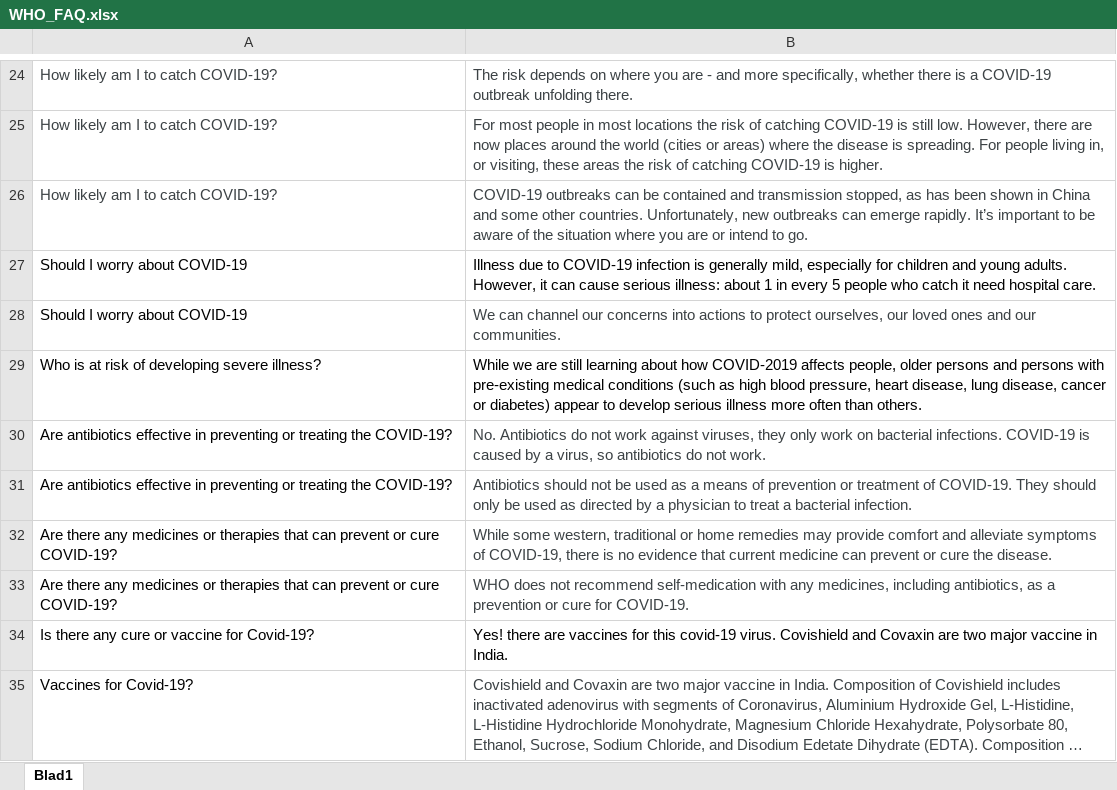
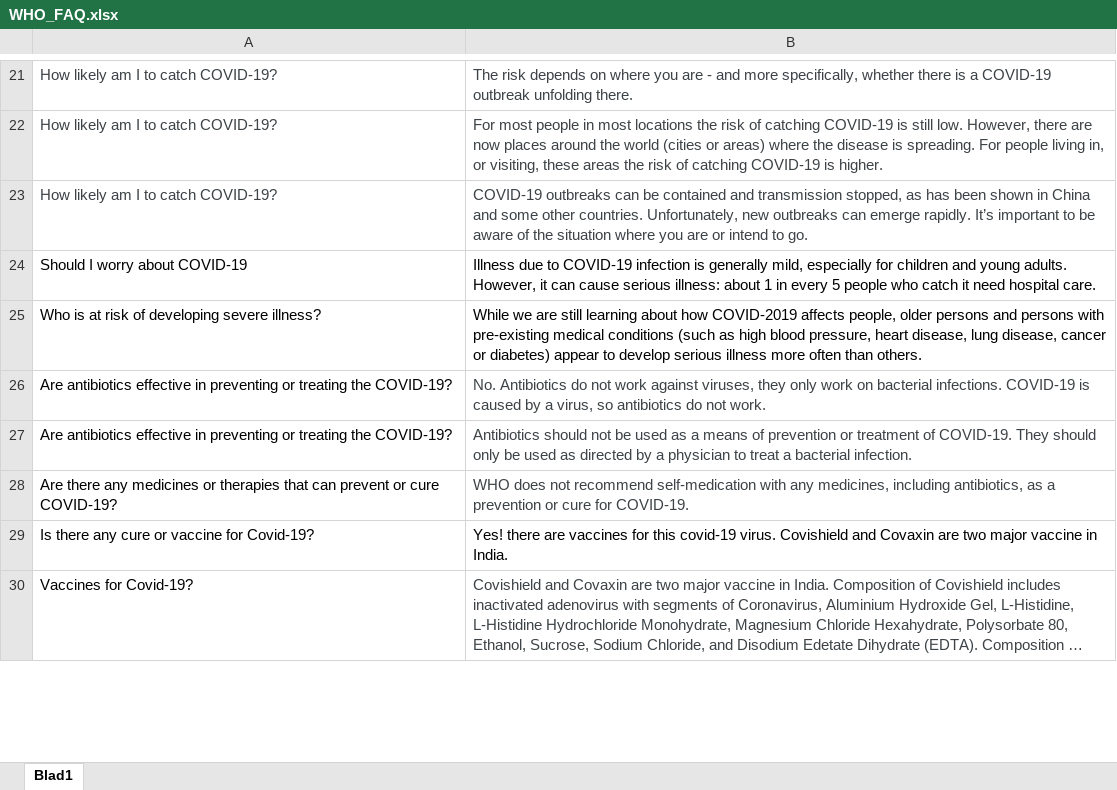
Before and after one commit to Thehunk1206/Chat-Bot-App, an Excel workbook: WHO_FAQ.xlsx, sheet Blad1, drawn as a sheet; only a part is shown, gaps mark what is left out; long unchanged cells end in …; values as stored, in another font and other column widths than the file's, no borders; the diff covers the shown part only; the diff names each change by its address in the sheet, - before the commit and + after, or states it on an @@ line.

```diff
--- a/WHO_FAQ.xlsx (sheet Blad1)
+++ b/WHO_FAQ.xlsx (sheet Blad1)
-row 28: Should I worry about COVID-19 | We can channel our concerns into actions to protect ourselves, our loved ones and our communities.
-row 32: Are there any medicines or therapies that can prevent or cure COVID-19? | While some western, traditional or home remedies may provide comfort and alleviate symptoms of COVID-19, there is no evidence that current medicine can prevent or cure the disease.
```
Also changed, not shown: 4 removed rows and 7 edited cells elsewhere in this sheet, 3 other files.
